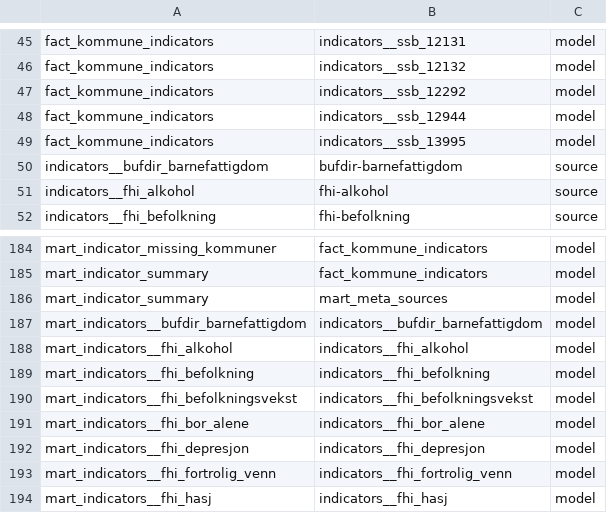
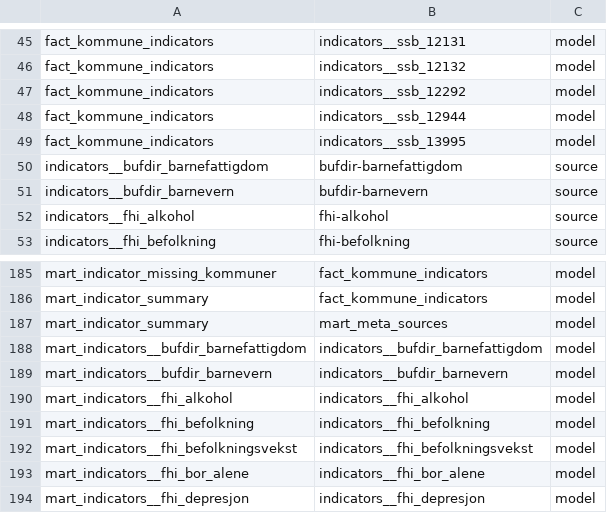
Before and after one commit to terchris/atlas, a CSV file: atlas-data/dbt/seeds/sources/lineage_direct.csv, drawn as a sheet; only a part is shown, gaps mark what is left out; the shorter side is filled out with more unchanged rows; the diff names each change by its address in the sheet, - before the commit and + after, or states it on an @@ line.

```diff
--- a/atlas-data/dbt/seeds/sources/lineage_direct.csv
+++ b/atlas-data/dbt/seeds/sources/lineage_direct.csv
+row 51: indicators__bufdir_barnevern | bufdir-barnevern | source
+row 189: mart_indicators__bufdir_barnevern | indicators__bufdir_barnevern | model
```
Also changed, not shown: atlas-data/dbt/seeds/sources/api_v1_relations.csv, atlas-data/dbt/seeds/sources/lineage.csv, 11 other files.
